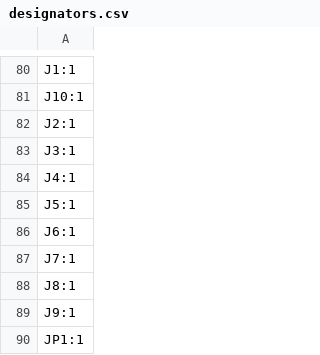
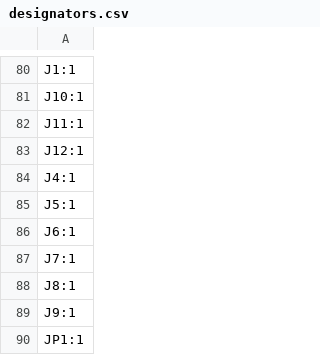
Before and after one commit to revk/ESP32-GFX, a CSV file: PCB/EPD75/production/designators.csv, drawn as a sheet; only a part is shown, gaps mark what is left out.

```diff
--- a/PCB/EPD75/production/designators.csv
+++ b/PCB/EPD75/production/designators.csv
@@ -81,4 +81,4 @@ J1:1
 J10:1
-J2:1
-J3:1
+J11:1
+J12:1
 J4:1
```
Also changed, not shown: PCB/EPD75/production/bom.csv, PCB/EPD75/production/positions.csv, 6 other files.
